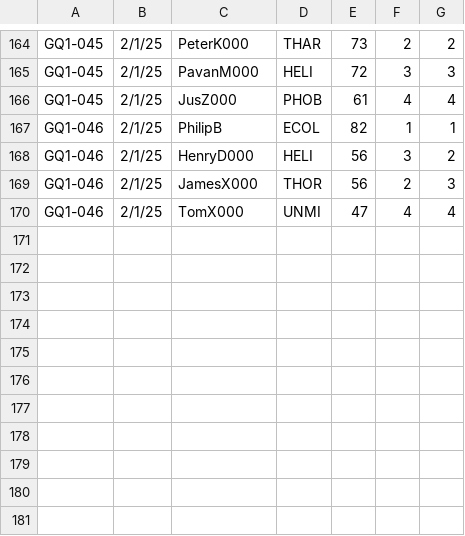
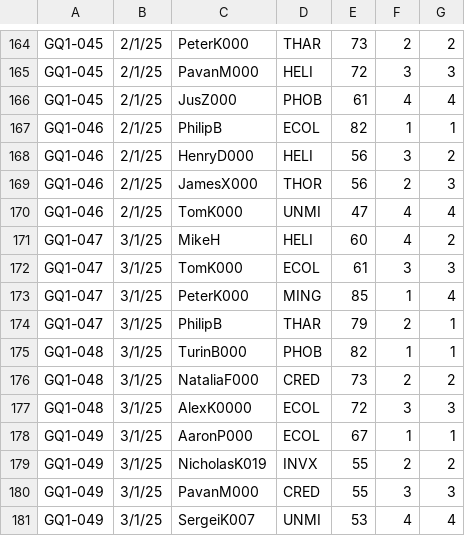
Before and after one commit to fitzscott/TMSelGame, a TSV file: gameResults1a.tsv, drawn as a sheet; only a part is shown, gaps mark what is left out.

Commit message:
updated game results 3/1

```diff
--- a/gameResults1a.tsv
+++ b/gameResults1a.tsv
@@ -169,2 +169,13 @@ GQ1-046	2/1/25	HenryD000	HELI	56	3	2
 GQ1-046	2/1/25	JamesX000	THOR	56	2	3
-GQ1-046	2/1/25	TomX000	UNMI	47	4	4
+GQ1-046	2/1/25	TomK000	UNMI	47	4	4
+GQ1-047	3/1/25	MikeH	HELI	60	4	2
+GQ1-047	3/1/25	TomK000	ECOL	61	3	3
+GQ1-047	3/1/25	PeterK000	MING	85	1	4
+GQ1-047	3/1/25	PhilipB	THAR	79	2	1
+GQ1-048	3/1/25	TurinB000	PHOB	82	1	1
+GQ1-048	3/1/25	NataliaF000	CRED	73	2	2
+GQ1-048	3/1/25	AlexK0000	ECOL	72	3	3
+GQ1-049	3/1/25	AaronP000	ECOL	67	1	1
+GQ1-049	3/1/25	NicholasK019	INVX	55	2	2
+GQ1-049	3/1/25	PavanM000	CRED	55	3	3
+GQ1-049	3/1/25	SergeiK007	UNMI	53	4	4
```
